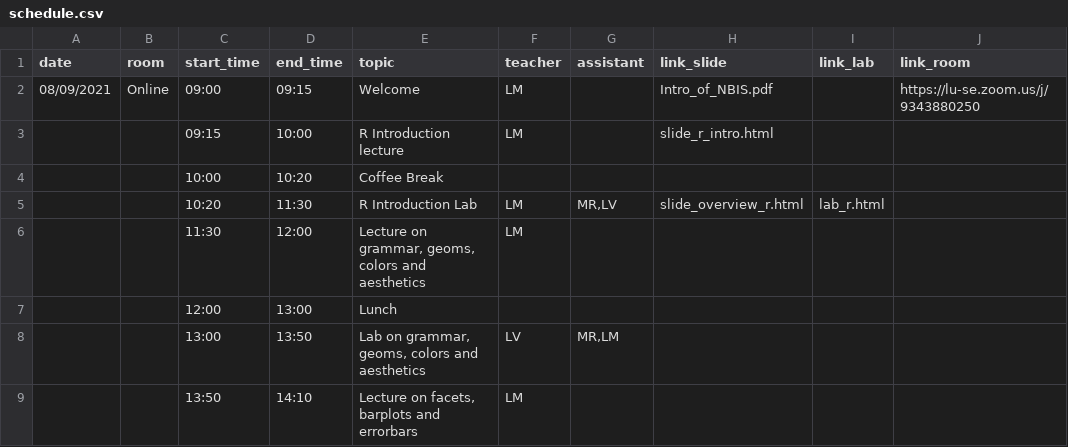
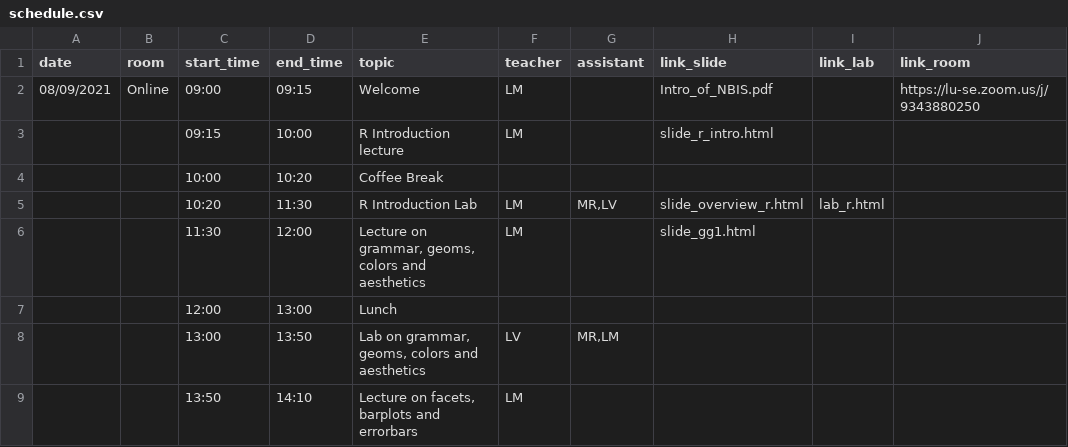
Before and after one commit to NBISweden/workshop-plotting-in-r, a CSV file: schedule.csv, drawn as a sheet; only a part is shown.

```diff
--- a/schedule.csv
+++ b/schedule.csv
@@ -5,3 +5,3 @@ date;room;start_time;end_time;topic;teacher;assistant;link_slide;link_lab;link_r
 ;;10:20;11:30;R Introduction Lab;LM;MR,LV;slide_overview_r.html;lab_r.html;
-;;11:30;12:00;Lecture on grammar, geoms, colors and aesthetics;LM;;;;
+;;11:30;12:00;Lecture on grammar, geoms, colors and aesthetics;LM;;slide_gg1.html;;
 ;;12:00;13:00;Lunch;;;;;
```
Also changed, not shown: 1 other file.
